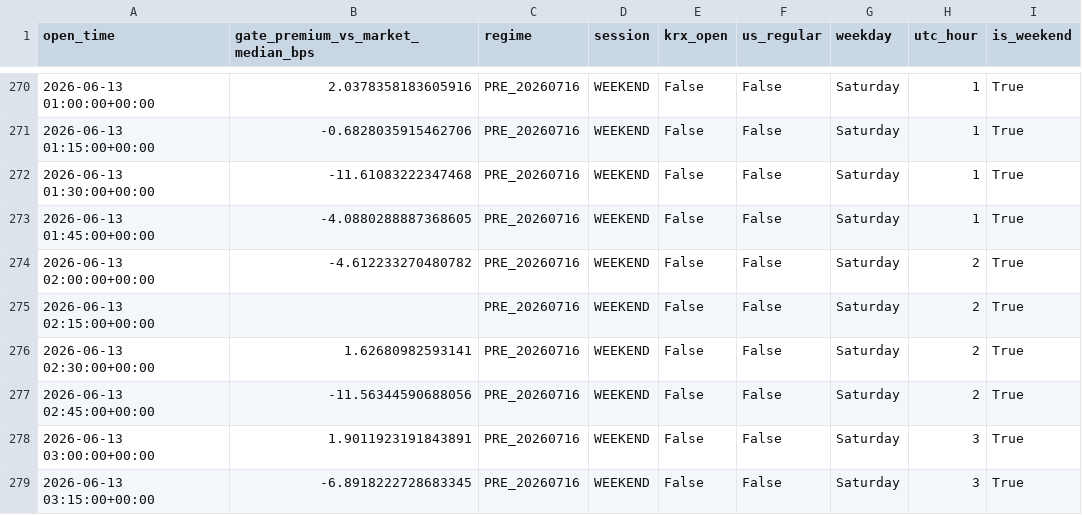
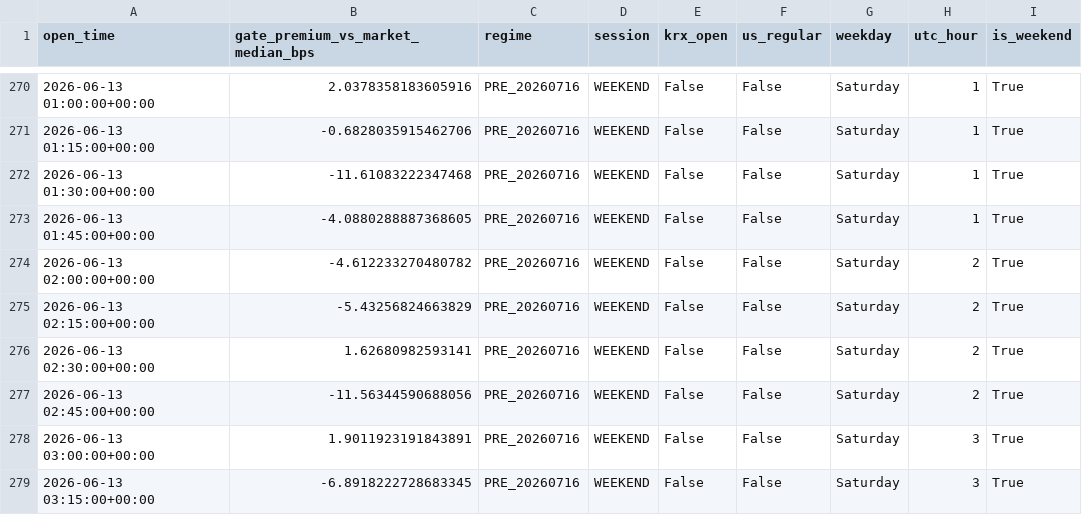
Before and after one commit to Maggyee/skhynix-history, a CSV file: reports_15m/gate_regime_15m_session_features.csv, drawn as a sheet; only a part is shown, gaps mark what is left out; the diff covers the shown part only; the diff names each change by its address in the sheet, - before the commit and + after, or states it on an @@ line.

```diff
--- a/reports_15m/gate_regime_15m_session_features.csv
+++ b/reports_15m/gate_regime_15m_session_features.csv
-B275: (empty)
+B275: -5.43256824663829
```
Also changed, not shown: 5 added rows and 82 edited cells elsewhere in this file, reports_15m/gate_causal_regime_labels_15m.csv, reports_15m/gate_regime_15m_liquidity_bars.csv, 56 other files.
